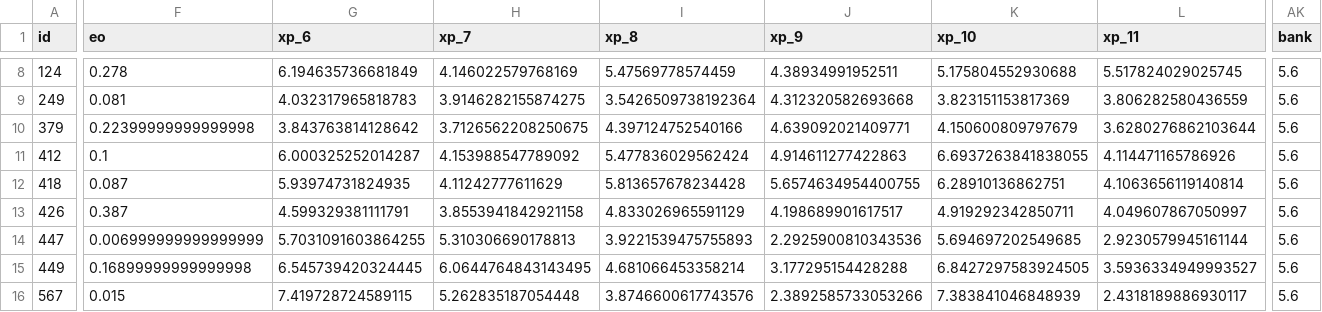
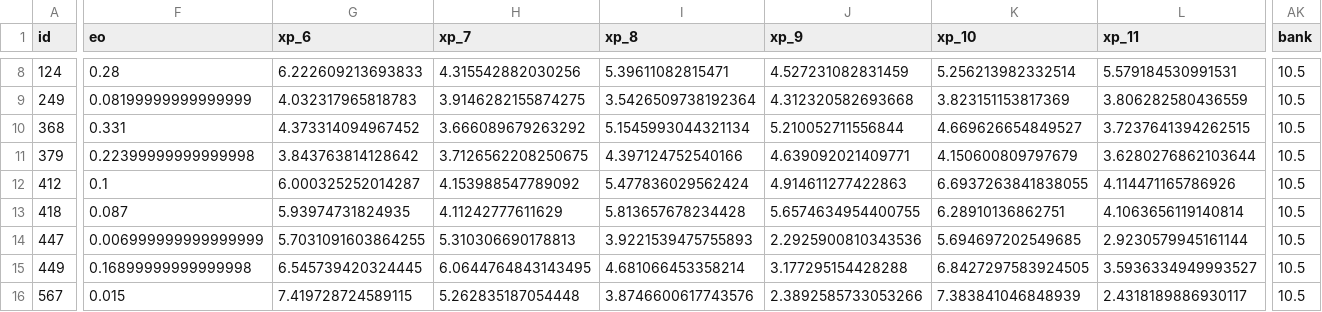
Before and after one commit to truong-tt/fpl-ml-manager, a CSV file: data/processed/squad_snapshot.csv, drawn as a sheet; only a part is shown, gaps mark what is left out; removed rows and columns are numbered as before the commit, all else as after; rows hold the shown columns only; the diff covers the shown part only; the diff names each change by its address in the sheet, - before the commit and + after, or states it on an @@ line.

```diff
--- a/data/processed/squad_snapshot.csv
+++ b/data/processed/squad_snapshot.csv
-F8 (eo): 0.278
+F8 (eo): 0.28
-G8 (xp_6): 6.194635736681849
+G8 (xp_6): 6.222609213693833
-H8 (xp_7): 4.146022579768169
+H8 (xp_7): 4.315542882030256
-I8 (xp_8): 5.47569778574459
+I8 (xp_8): 5.39611082815471
-J8 (xp_9): 4.38934991952511
+J8 (xp_9): 4.527231082831459
-K8 (xp_10): 5.175804552930688
+K8 (xp_10): 5.256213982332514
-L8 (xp_11): 5.517824029025745
+L8 (xp_11): 5.579184530991531
-AK8:AK9 (bank): 5.6
+AK8:AK9 (bank): 10.5
-F9 (eo): 0.081
+F9 (eo): 0.08199999999999999
+row 10: 368 | 0.331 | 4.373314094967452 | 3.666089679263292 | 5.1545993044321134 | 5.210052711556844 | 4.669626654849527 | 3.7237641394262515 | 10.5
-AK11:AK13 (bank): 5.6
+AK11:AK13 (bank): 10.5
-row 13: 426 | 0.387 | 4.599329381111791 | 3.8553941842921158 | 4.833026965591129 | 4.198689901617517 | 4.919292342850711 | 4.049607867050997 | 5.6
-AK14:AK16 (bank): 5.6
+AK14:AK16 (bank): 10.5
```
Also changed, not shown: 78 edited cells elsewhere in this file, data/cup_fixtures.csv, data/players.csv, 2 other files.
